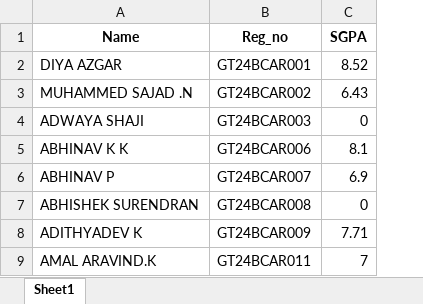
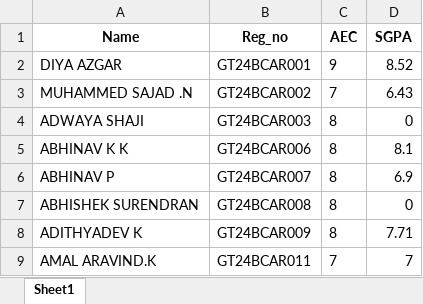
Before and after one commit to eshanshahk/result_analyzer, an Excel workbook: semester2.xlsx, sheet Sheet1, drawn as a sheet; only a part is shown; values as stored, in another font and other column widths than the file's, no borders; the diff covers the shown part only; the diff names each change by its address in the sheet, - before the commit and + after, or states it on an @@ line.

```diff
--- a/semester2.xlsx (sheet Sheet1)
+++ b/semester2.xlsx (sheet Sheet1)
+column C (AEC), rows 2-9: 9 | 7 | 8 | 8 | 8 | 8 | 8 | 7
```
Also changed, not shown: 96 added rows elsewhere in this sheet, 2 other files.
